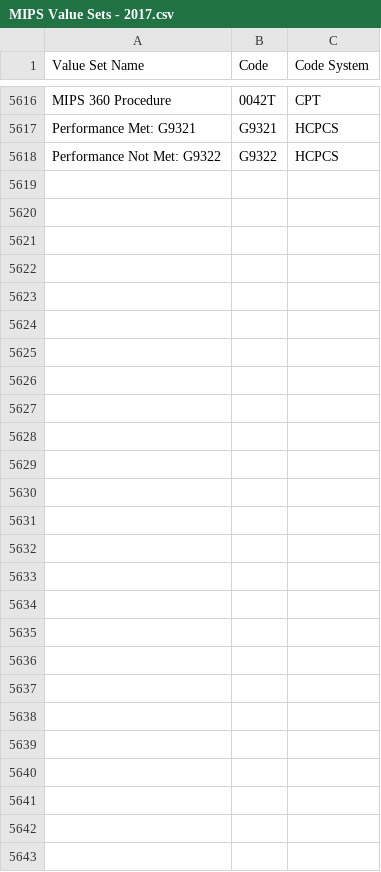
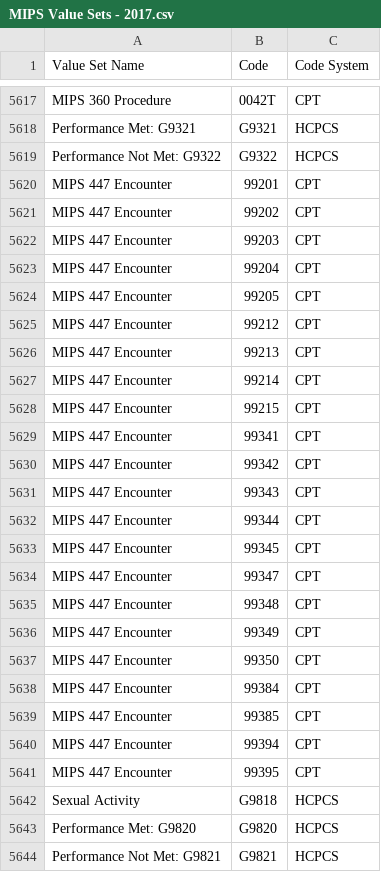
Before and after one commit to hpmsnell/measures, a CSV file: value_sets/MIPS Value Sets - 2017.csv, drawn as a sheet; only a part is shown, gaps mark what is left out; the diff covers the shown part only.

```diff
--- a/value_sets/MIPS Value Sets - 2017.csv
+++ b/value_sets/MIPS Value Sets - 2017.csv
@@ -5618 +5619,26 @@ Performance Met: G9321,G9321,HCPCS
 Performance Not Met: G9322,G9322,HCPCS
+MIPS 447 Encounter,99201,CPT
+MIPS 447 Encounter,99202,CPT
+MIPS 447 Encounter,99203,CPT
+MIPS 447 Encounter,99204,CPT
+MIPS 447 Encounter,99205,CPT
+MIPS 447 Encounter,99212,CPT
+MIPS 447 Encounter,99213,CPT
+MIPS 447 Encounter,99214,CPT
+MIPS 447 Encounter,99215,CPT
+MIPS 447 Encounter,99341,CPT
+MIPS 447 Encounter,99342,CPT
+MIPS 447 Encounter,99343,CPT
+MIPS 447 Encounter,99344,CPT
+MIPS 447 Encounter,99345,CPT
+MIPS 447 Encounter,99347,CPT
+MIPS 447 Encounter,99348,CPT
+MIPS 447 Encounter,99349,CPT
+MIPS 447 Encounter,99350,CPT
+MIPS 447 Encounter,99384,CPT
+MIPS 447 Encounter,99385,CPT
+MIPS 447 Encounter,99394,CPT
+MIPS 447 Encounter,99395,CPT
+Sexual Activity,G9818,HCPCS
+Performance Met: G9820,G9820,HCPCS
+Performance Not Met: G9821,G9821,HCPCS
```
Also changed, not shown: 1 added row elsewhere in this file, 4 other files.
